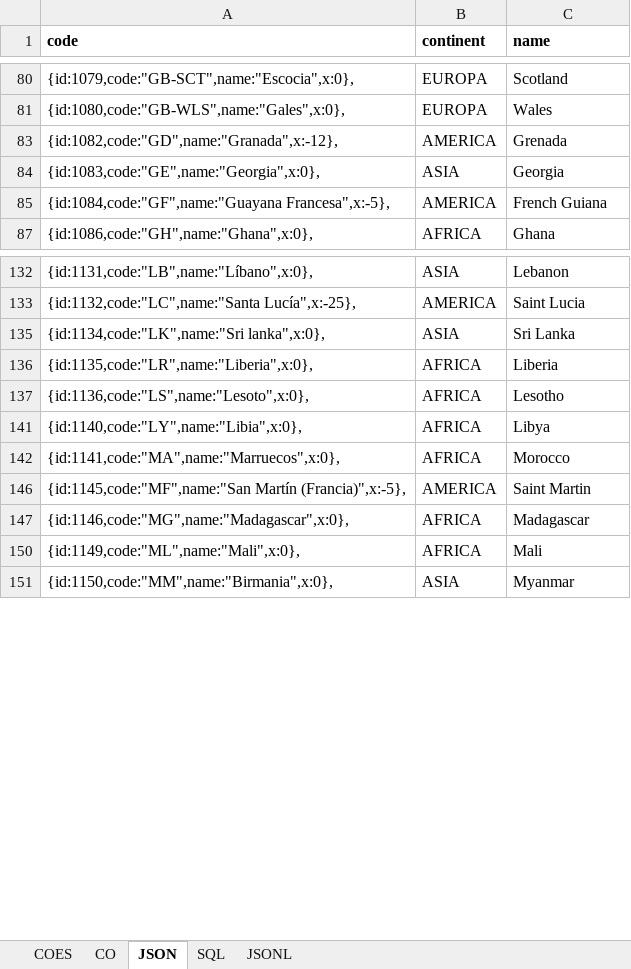
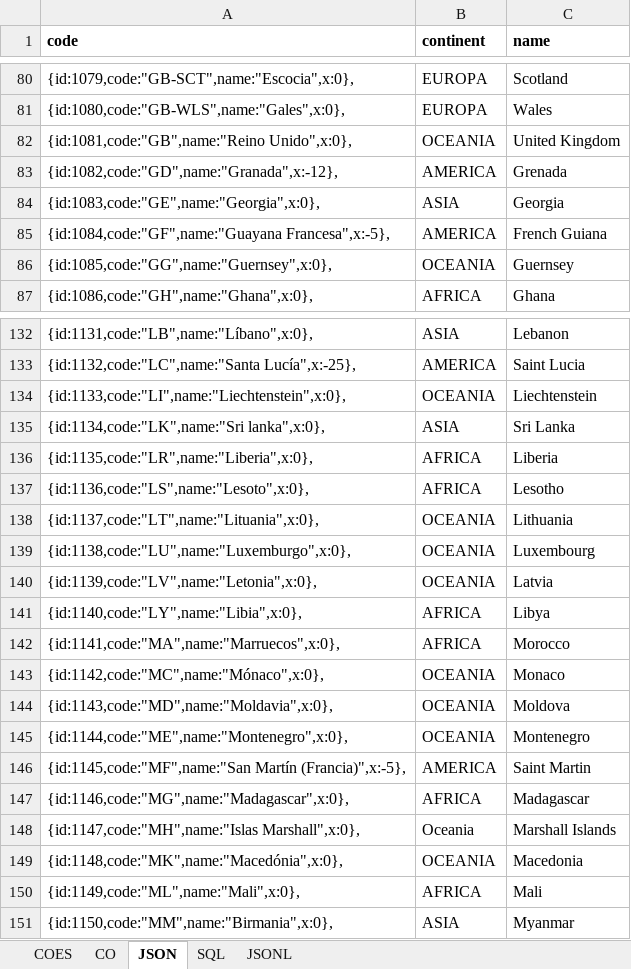
Before and after one commit to marcohern/bikestickers, an Excel workbook: docs/flags.xlsx, sheet JSON, drawn as a sheet; only a part is shown, gaps mark what is left out; values as stored, in another font and other column widths than the file's, no borders; the diff covers the shown part only; the diff names each change by its address in the sheet, - before the commit and + after, or states it on an @@ line.

```diff
--- a/docs/flags.xlsx (sheet JSON)
+++ b/docs/flags.xlsx (sheet JSON)
@@ row 82 unhidden: {id:1081,code:"GB",name:"Reino Unido",x:0}, | OCEANIA | United Kingdom @@
@@ row 86 unhidden: {id:1085,code:"GG",name:"Guernsey",x:0}, | OCEANIA | Guernsey @@
@@ row 134 unhidden: {id:1133,code:"LI",name:"Liechtenstein",x:0}, | OCEANIA | Liechtenstein @@
@@ row 138 unhidden: {id:1137,code:"LT",name:"Lituania",x:0}, | OCEANIA | Lithuania @@
@@ row 139 unhidden: {id:1138,code:"LU",name:"Luxemburgo",x:0}, | OCEANIA | Luxembourg @@
@@ row 140 unhidden: {id:1139,code:"LV",name:"Letonia",x:0}, | OCEANIA | Latvia @@
@@ row 143 unhidden: {id:1142,code:"MC",name:"Mónaco",x:0}, | OCEANIA | Monaco @@
@@ row 144 unhidden: {id:1143,code:"MD",name:"Moldavia",x:0}, | OCEANIA | Moldova @@
@@ row 145 unhidden: {id:1144,code:"ME",name:"Montenegro",x:0}, | OCEANIA | Montenegro @@
@@ row 148 unhidden: {id:1147,code:"MH",name:"Islas Marshall",x:0}, | Oceania | Marshall Islands @@
@@ row 149 unhidden: {id:1148,code:"MK",name:"Macedónia",x:0}, | OCEANIA | Macedonia @@
```
Also changed, not shown: 49 hidden or unhidden rows elsewhere in this sheet, sheet COES, 2 other files.
